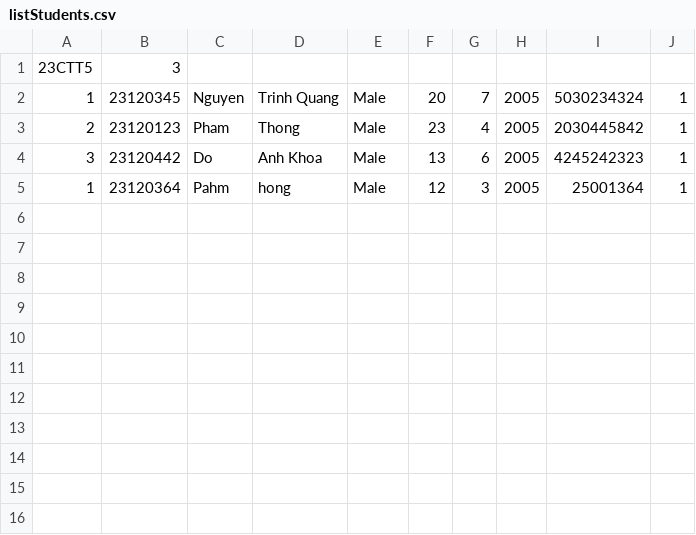
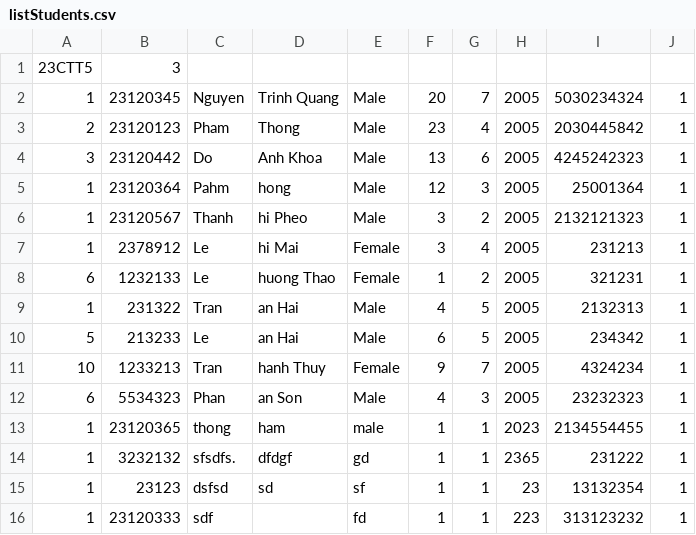
Before and after one commit to thongpham796/bonus-Projec-KTLT, a CSV file: listStudents.csv, drawn as a sheet; the diff names each change by its address in the sheet, - before the commit and + after, or states it on an @@ line.

```diff
--- a/listStudents.csv
+++ b/listStudents.csv
+row 6: 1 | 23120567 | Thanh | hi Pheo | Male | 3 | 2 | 2005 | 2132121323 | 1
+row 7: 1 | 2378912 | Le | hi Mai | Female | 3 | 4 | 2005 | 231213 | 1
+row 8: 6 | 1232133 | Le | huong Thao | Female | 1 | 2 | 2005 | 321231 | 1
+row 9: 1 | 231322 | Tran | an Hai | Male | 4 | 5 | 2005 | 2132313 | 1
+row 10: 5 | 213233 | Le | an Hai | Male | 6 | 5 | 2005 | 234342 | 1
+row 11: 10 | 1233213 | Tran | hanh Thuy | Female | 9 | 7 | 2005 | 4324234 | 1
+row 12: 6 | 5534323 | Phan | an Son | Male | 4 | 3 | 2005 | 23232323 | 1
+row 13: 1 | 23120365 | thong | ham | male | 1 | 1 | 2023 | 2134554455 | 1
+row 14: 1 | 3232132 | sfsdfs. | dfdgf | gd | 1 | 1 | 2365 | 231222 | 1
+row 15: 1 | 23123 | dsfsd | sd | sf | 1 | 1 | 23 | 13132354 | 1
+row 16: 1 | 23120333 | sdf |  | fd | 1 | 1 | 223 | 313123232 | 1
```
Also changed, not shown: studentInCourse.csv, 6 other files.
